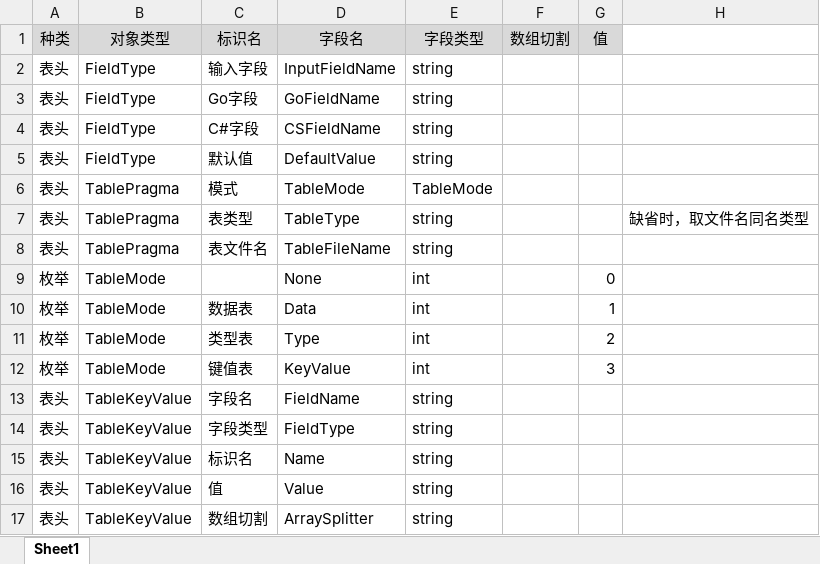
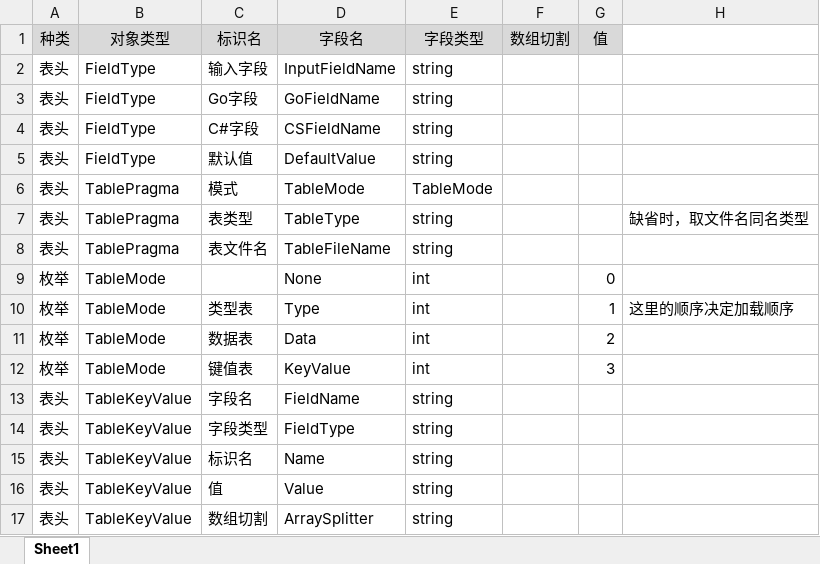
Before and after one commit to davyxu/tabtoy, an Excel workbook: v3/tablegen/BuiltinTypes.xlsx, sheet Sheet1, drawn as a sheet; values as stored, in another font and other column widths than the file's, no borders; the diff names each change by its address in the sheet, - before the commit and + after, or states it on an @@ line.

```diff
--- a/v3/tablegen/BuiltinTypes.xlsx (sheet Sheet1)
+++ b/v3/tablegen/BuiltinTypes.xlsx (sheet Sheet1)
-C10: 数据表
+C10: 类型表
-D10: Data
+D10: Type
-H10: (empty)
+H10: 这里的顺序决定加载顺序
-C11: 类型表
+C11: 数据表
-D11: Type
+D11: Data
```
Also changed, not shown: 27 other files.
